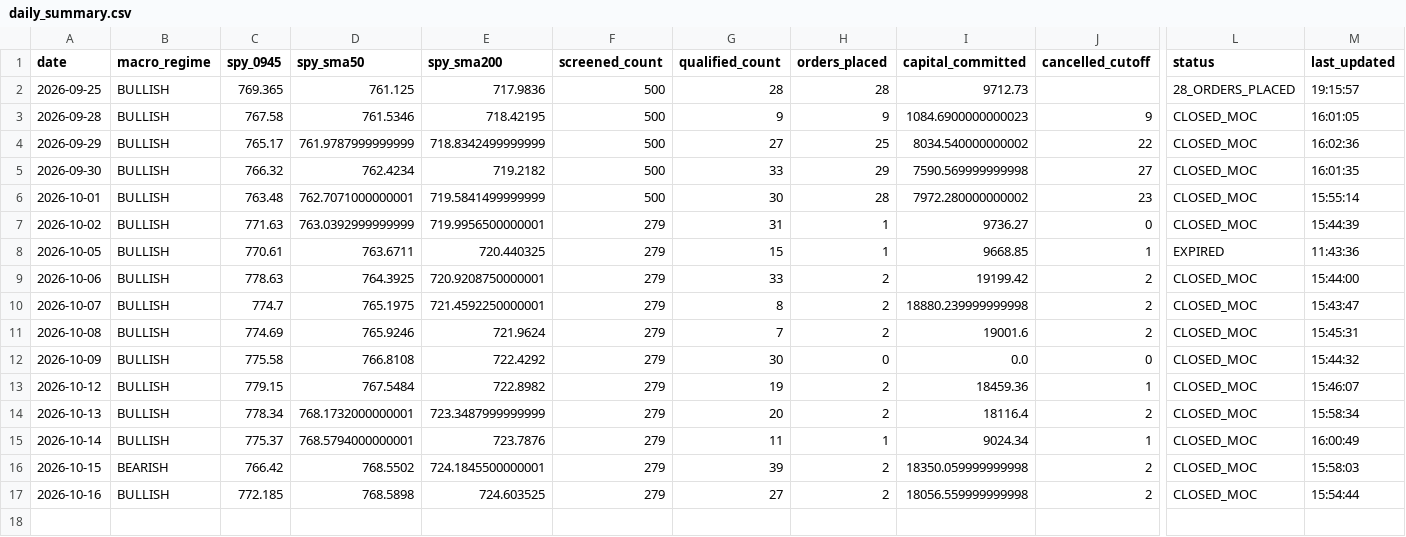
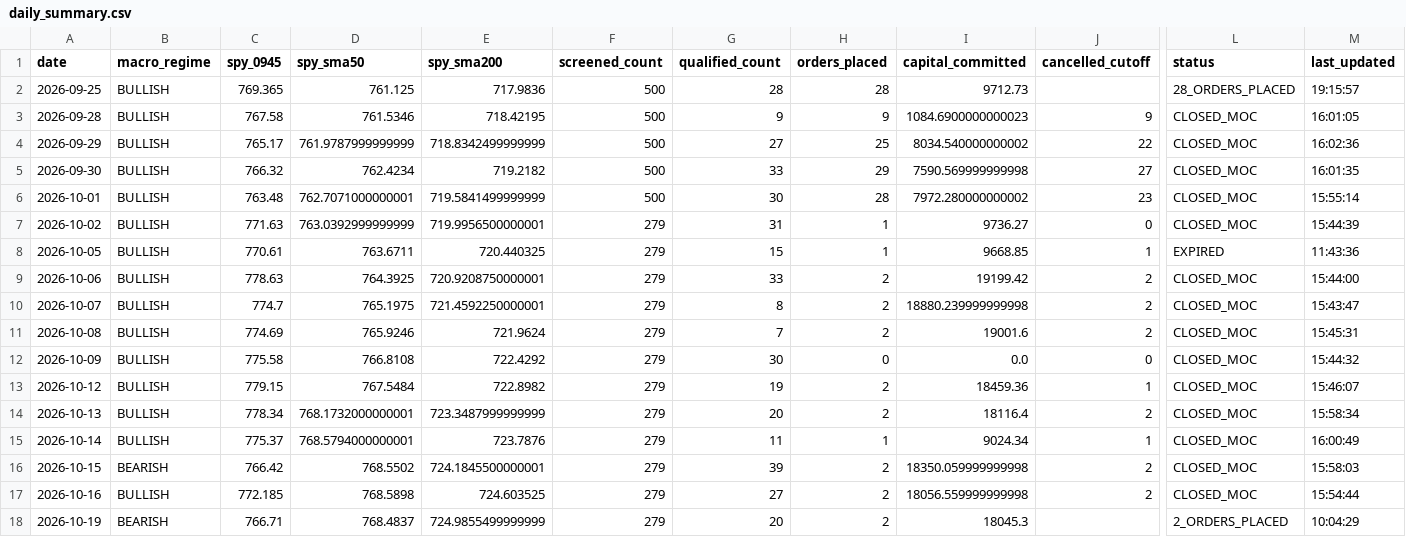
Before and after one commit to frankthetank-tech/alpaca-dual-regime-daytrader, a CSV file: data/audit/daily_summary.csv, drawn as a sheet; only a part is shown, gaps mark what is left out; rows hold the shown columns only; the diff names each change by its address in the sheet, - before the commit and + after, or states it on an @@ line.

Commit message:
Auto-update Strategy #3 audit logs and state [skip ci]

```diff
--- a/data/audit/daily_summary.csv
+++ b/data/audit/daily_summary.csv
+row 18: 2026-10-19 | BEARISH | 766.71 | 768.4837 | 724.9855499999999 | 279 | 20 | 2 | 18045.3 |  | 2_ORDERS_PLACED | 10:04:29
```
Also changed, not shown: 1 other file.
